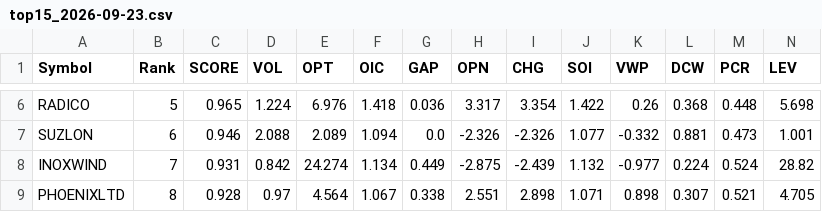
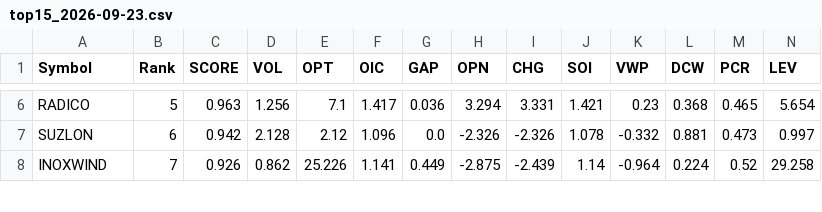
Before and after one commit to kumarshivuppcl-svg/morning-signal-bot, a CSV file: data/top15_2026-09-23.csv, drawn as a sheet; only a part is shown, gaps mark what is left out; removed rows and columns are numbered as before the commit, all else as after; rows hold the shown columns only; the diff covers the shown part only; the diff names each change by its address in the sheet, - before the commit and + after, or states it on an @@ line.

```diff
--- a/data/top15_2026-09-23.csv
+++ b/data/top15_2026-09-23.csv
-C6 (SCORE): 0.965
+C6 (SCORE): 0.963
-D6 (VOL): 1.224
+D6 (VOL): 1.256
-E6 (OPT): 6.976
+E6 (OPT): 7.1
-F6 (OIC): 1.418
+F6 (OIC): 1.417
-H6 (OPN): 3.317
+H6 (OPN): 3.294
-I6 (CHG): 3.354
+I6 (CHG): 3.331
-J6 (SOI): 1.422
+J6 (SOI): 1.421
-K6 (VWP): 0.26
+K6 (VWP): 0.23
-M6 (PCR): 0.448
+M6 (PCR): 0.465
-N6 (LEV): 5.698
+N6 (LEV): 5.654
-C7 (SCORE): 0.946
+C7 (SCORE): 0.942
-D7 (VOL): 2.088
+D7 (VOL): 2.128
-E7 (OPT): 2.089
+E7 (OPT): 2.12
-F7 (OIC): 1.094
+F7 (OIC): 1.096
-J7 (SOI): 1.077
+J7 (SOI): 1.078
-N7 (LEV): 1.001
+N7 (LEV): 0.997
-C8 (SCORE): 0.931
+C8 (SCORE): 0.926
-D8 (VOL): 0.842
+D8 (VOL): 0.862
-E8 (OPT): 24.274
+E8 (OPT): 25.226
-F8 (OIC): 1.134
+F8 (OIC): 1.141
-J8 (SOI): 1.132
+J8 (SOI): 1.14
-K8 (VWP): -0.977
+K8 (VWP): -0.964
-M8 (PCR): 0.524
+M8 (PCR): 0.52
-N8 (LEV): 28.82
+N8 (LEV): 29.258
-row 9: PHOENIXLTD | 8 | 0.928 | 0.97 | 4.564 | 1.067 | 0.338 | 2.551 | 2.898 | 1.071 | 0.898 | 0.307 | 0.521 | 4.705
```
Also changed, not shown: 2 added rows, 1 removed row and 87 edited cells elsewhere in this file, 1 other file.
